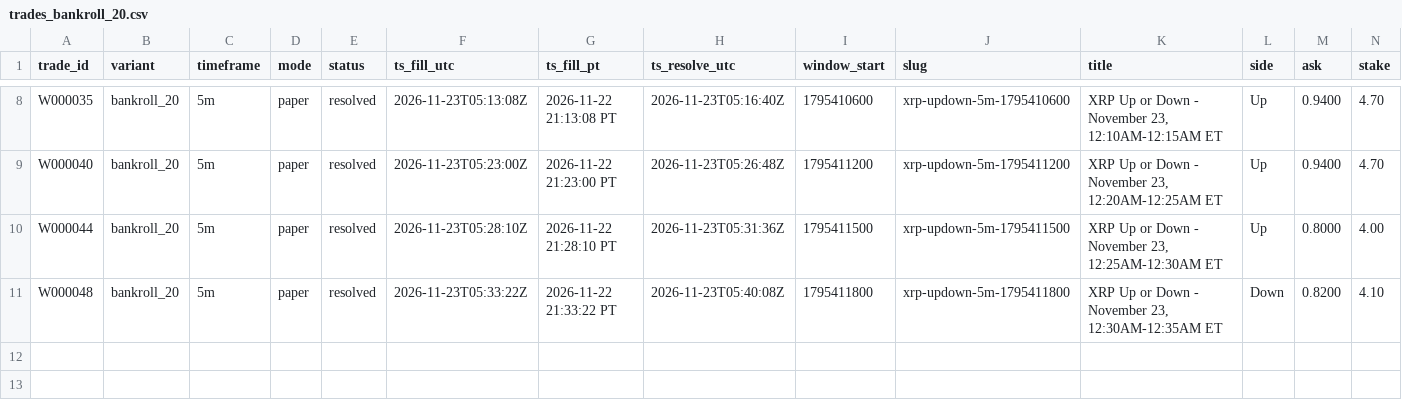
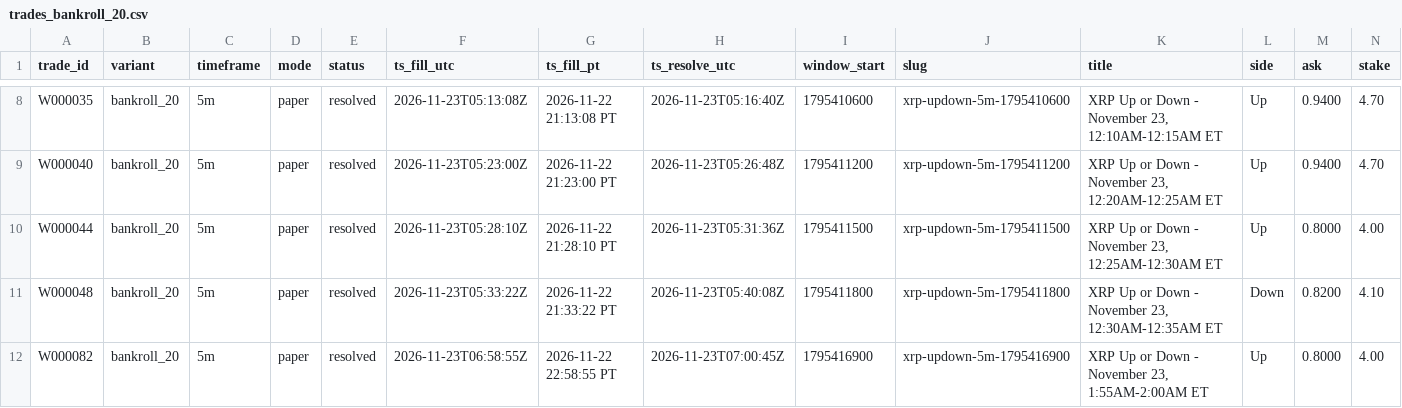
Before and after one commit to michaeldeuchar-dotcom/xrp-paper-bot, a CSV file: data/week2/trades_bankroll_20.csv, drawn as a sheet; only a part is shown, gaps mark what is left out; rows hold the shown columns only; the diff names each change by its address in the sheet, - before the commit and + after, or states it on an @@ line.

```diff
--- a/data/week2/trades_bankroll_20.csv
+++ b/data/week2/trades_bankroll_20.csv
+row 12: W000082 | bankroll_20 | 5m | paper | resolved | 2026-11-23T06:58:55Z | 2026-11-22 22:58:55 PT | 2026-11-23T07:00:45Z | 1795416900 | xrp-updown-5m-1795416900 | XRP Up or Down - November 23, 1:55AM-2:00AM ET | Up | 0.8000 | 4.00
```
Also changed, not shown: data/week2/decisions_tail.csv, data/week2/trades_auto_pick.csv, 10 other files.
